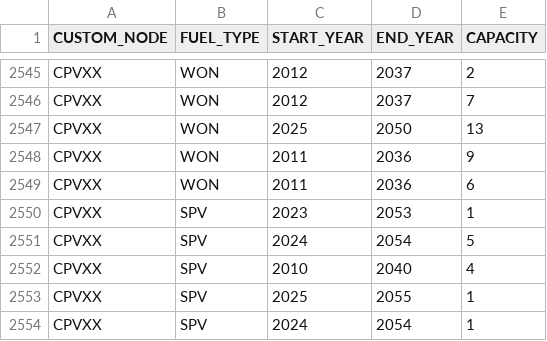
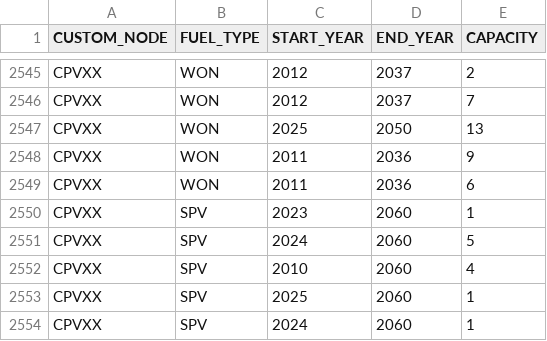
Before and after one commit to OSeMOSYS/osemosys_global, a CSV file: resources/data/custom/residual_capacity.csv, drawn as a sheet; only a part is shown, gaps mark what is left out.

```diff
--- a/resources/data/custom/residual_capacity.csv
+++ b/resources/data/custom/residual_capacity.csv
@@ -2549,6 +2549,6 @@ CPVXX,WON,2011,2036,9,,
 CPVXX,WON,2011,2036,6,,
-CPVXX,SPV,2023,2053,1,,
-CPVXX,SPV,2024,2054,5,,
-CPVXX,SPV,2010,2040,4,,
-CPVXX,SPV,2025,2055,1,,
-CPVXX,SPV,2024,2054,1,,
+CPVXX,SPV,2023,2060,1,,
+CPVXX,SPV,2024,2060,5,,
+CPVXX,SPV,2010,2060,4,,
+CPVXX,SPV,2025,2060,1,,
+CPVXX,SPV,2024,2060,1,,
```
Also changed, not shown: resources/data/custom/powerplant_build_rates.csv, resources/data/custom/specified_annual_demand.csv.
